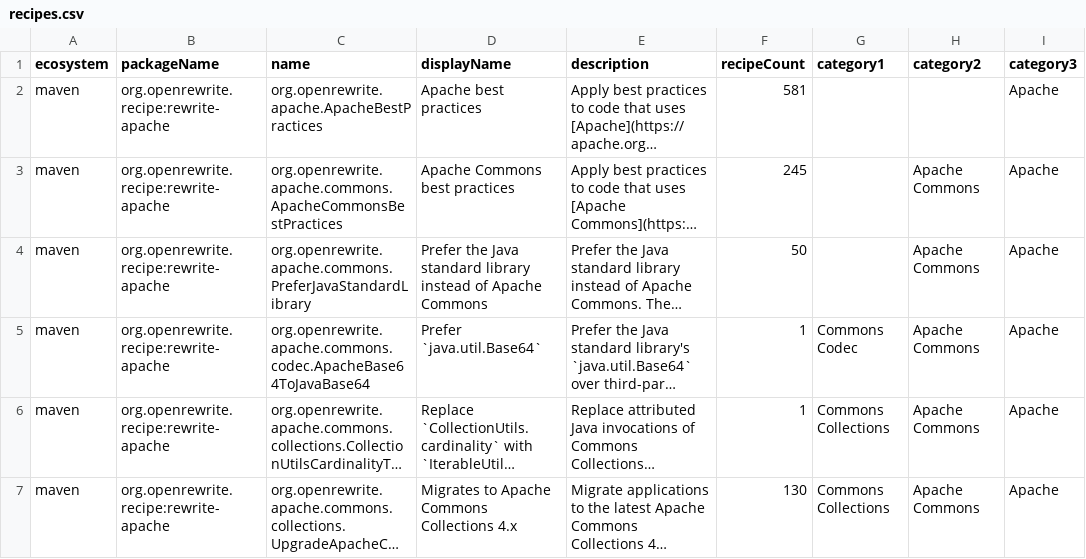
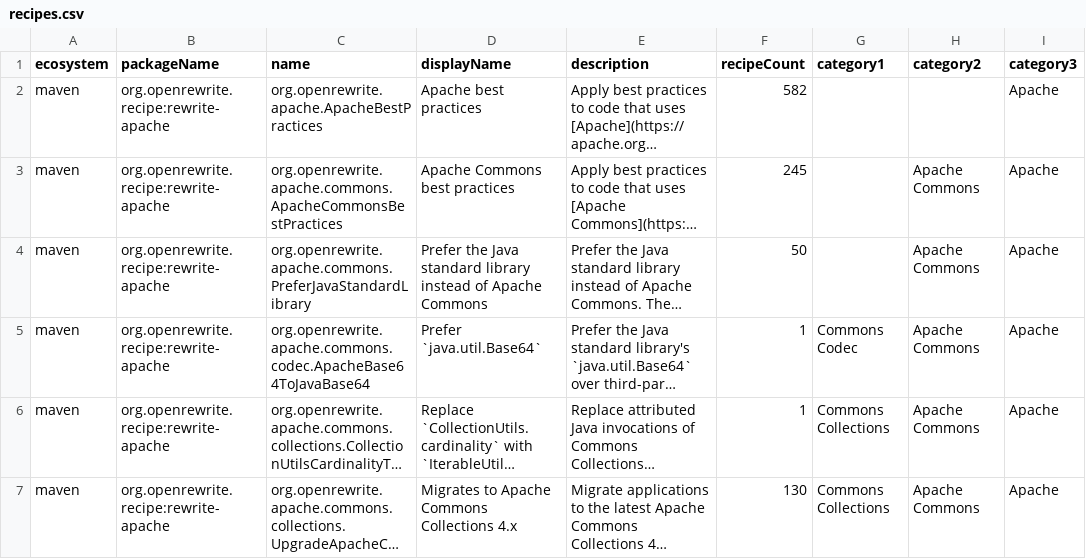
Before and after one commit to openrewrite/rewrite-apache, a CSV file: src/main/resources/META-INF/rewrite/recipes.csv, drawn as a sheet; only a part is shown; long unchanged cells end in …; the diff covers the shown part only; the diff names each change by its address in the sheet, - before the commit and + after, or states it on an @@ line.

Commit message:
Move adjacent literal StringEntity content encoding into its constructor (#163)
After HttpClient 5 class mapping, fold an adjacent literal `StringEntity.setContentEncoding(String)` call into `new StringEntity(body, contentType, encoding, false)`. The old recipe leaves that removed setter in place and generates uncompilable code.

Match the same method-local variable by its resolved symbol. Retain commented, effectful, aliased, nonlocal, subclass and other unsupported shapes for manual migration. This is a guarded partial migration addressing #54; the issue remains open.

Validation:
- Seven focused tests and all 328 module tests pass, with zero failures, errors or skips. Three focused migration cases fail against unchanged production. Exact-head CGP CI and independent source review pass.
- Actual uploaded-JAR output for supported cases compiles and runs against genuine HttpCore 5.0 and 5.4.4. Guard shapes, comments and idempotency pass. All 68 ordered runtime dependency hashes match; the three helper classes match tested native bytes.
- Complete paired runs cover all 43 accessible indexed candidate repositories with equal source counts, no new error identities and identical physical changed-file sets. Five existing error rows persist in three repositories; recursive stack traces vary and are classified explicitly.
- In the public piflow-web consumer, only `HttpUtils.java` differs across 4,077 tracked files. The actual application compiler clears the targeted setter error (six diagnostics become five); the other five migration errors remain. The original application compiles and checks with zero executed tests.

HttpCore 5.4.4 changes `TEXT_PLAIN`'s default charset. A genuine same-version control confirms that its two- and four-argument constructors agree, including null content encoding. No blanket equivalence across library versions or full migrated-application success is claimed.

Co-authored-by: Moderne Factory <factory@moderne.io>

Independent final evidence review by Ellis on Brandt approved this exact source and uploaded bundle, including the bounded consumer and library-version claims. Issue #54 remains open for unsupported cases.

```diff
--- a/src/main/resources/META-INF/rewrite/recipes.csv
+++ b/src/main/resources/META-INF/rewrite/recipes.csv
-F2 (recipeCount): 581
+F2 (recipeCount): 582
```
Also changed, not shown: 1 added row and 1 edited cell elsewhere in this file, 3 other files.
